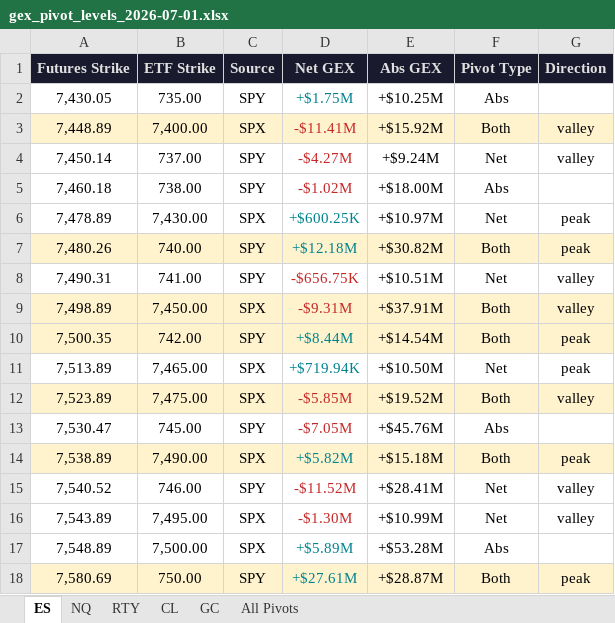
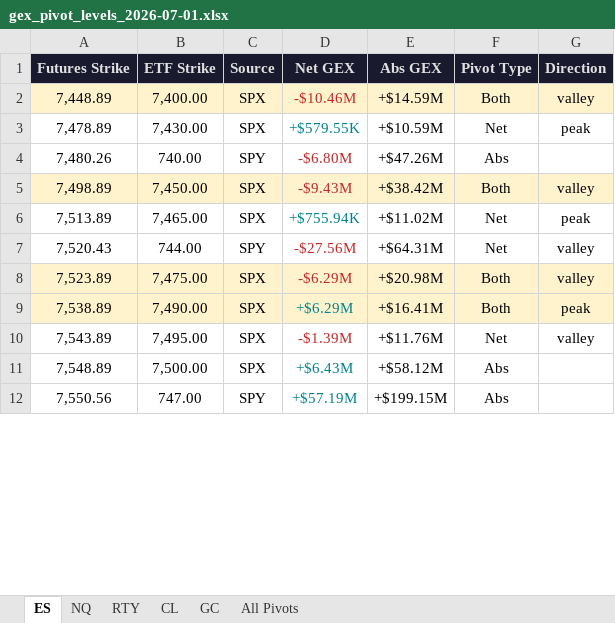
Before and after one commit to samidor/futures-levels, an Excel workbook: gex_pivot_levels_2026-07-01.xlsx, sheet ES, drawn as a sheet; only a part is shown; values as stored, in another font and other column widths than the file's, no borders; removed rows and columns are numbered as before the commit, all else as after; the diff covers the shown part only; the diff names each change by its address in the sheet, - before the commit and + after, or states it on an @@ line.

```diff
--- a/gex_pivot_levels_2026-07-01.xlsx (sheet ES)
+++ b/gex_pivot_levels_2026-07-01.xlsx (sheet ES)
-row 2: 7,430.05 | 735.00 | SPY | +$1.75M | +$10.25M | Abs
-D2 (Net GEX): -$11.41M
+D2 (Net GEX): -$10.46M
-E2 (Abs GEX): +$15.92M
+E2 (Abs GEX): +$14.59M
-row 4: 7,450.14 | 737.00 | SPY | -$4.27M | +$9.24M | Net | valley
-row 5: 7,460.18 | 738.00 | SPY | -$1.02M | +$18.00M | Abs
-D3 (Net GEX): +$600.25K
+D3 (Net GEX): +$579.55K
-E3 (Abs GEX): +$10.97M
+E3 (Abs GEX): +$10.59M
-A4:G4 fill: #FFF3CD
+A4:G4 fill: none
-D4 (Net GEX): +$12.18M
+D4 (Net GEX): -$6.80M
-D4 text colour: #00838F
+D4 text colour: #C62828
-E4 (Abs GEX): +$30.82M
+E4 (Abs GEX): +$47.26M
-F4 (Pivot Type): Both
+F4 (Pivot Type): Abs
-G4 (Direction): peak
+G4 (Direction): (empty)
-row 8: 7,490.31 | 741.00 | SPY | -$656.75K | +$10.51M | Net | valley
-D5 (Net GEX): -$9.31M
+D5 (Net GEX): -$9.43M
-E5 (Abs GEX): +$37.91M
+E5 (Abs GEX): +$38.42M
-row 10: 7,500.35 | 742.00 | SPY | +$8.44M | +$14.54M | Both | peak
-D6 (Net GEX): +$719.94K
+D6 (Net GEX): +$755.94K
-E6 (Abs GEX): +$10.50M
+E6 (Abs GEX): +$11.02M
+row 7: 7,520.43 | 744.00 | SPY | -$27.56M | +$64.31M | Net | valley
-D8 (Net GEX): -$5.85M
+D8 (Net GEX): -$6.29M
-E8 (Abs GEX): +$19.52M
+E8 (Abs GEX): +$20.98M
-row 13: 7,530.47 | 745.00 | SPY | -$7.05M | +$45.76M | Abs
-D9 (Net GEX): +$5.82M
+D9 (Net GEX): +$6.29M
-E9 (Abs GEX): +$15.18M
+E9 (Abs GEX): +$16.41M
-row 15: 7,540.52 | 746.00 | SPY | -$11.52M | +$28.41M | Net | valley
-D10 (Net GEX): -$1.30M
+D10 (Net GEX): -$1.39M
-E10 (Abs GEX): +$10.99M
+E10 (Abs GEX): +$11.76M
-D11 (Net GEX): +$5.89M
+D11 (Net GEX): +$6.43M
-E11 (Abs GEX): +$53.28M
+E11 (Abs GEX): +$58.12M
-row 18: 7,580.69 | 750.00 | SPY | +$27.61M | +$28.87M | Both | peak
+row 12: 7,550.56 | 747.00 | SPY | +$57.19M | +$199.15M | Abs
```
Also changed, not shown: 5 added rows and 2 edited cells elsewhere in this sheet, sheet All Pivots, sheet NQ, 26 other files.
